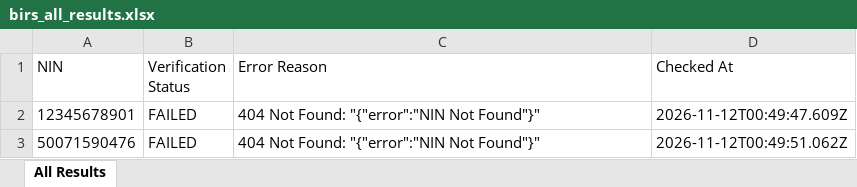
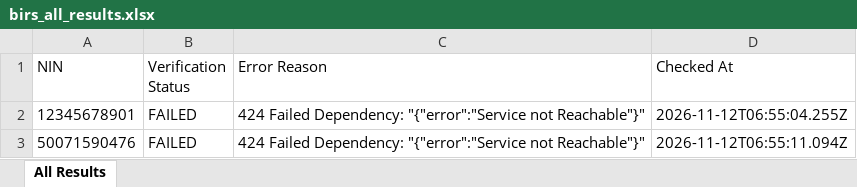
Before and after one commit to elight2026/birm, an Excel workbook: autobot/results/birs_all_results.xlsx, sheet All Results, drawn as a sheet; values as stored, in another font and other column widths than the file's, no borders; the diff names each change by its address in the sheet, - before the commit and + after, or states it on an @@ line.

Commit message:
chore: autobot results [skip ci]

```diff
--- a/autobot/results/birs_all_results.xlsx (sheet All Results)
+++ b/autobot/results/birs_all_results.xlsx (sheet All Results)
-C2:C3 (Error Reason): 404 Not Found: "{"error":"NIN Not Found"}"
+C2:C3 (Error Reason): 424 Failed Dependency: "{"error":"Service not Reachable"}"
-D2 (Checked At): 2026-11-12T00:49:47.609Z
+D2 (Checked At): 2026-11-12T06:55:04.255Z
-D3 (Checked At): 2026-11-12T00:49:51.062Z
+D3 (Checked At): 2026-11-12T06:55:11.094Z
```
